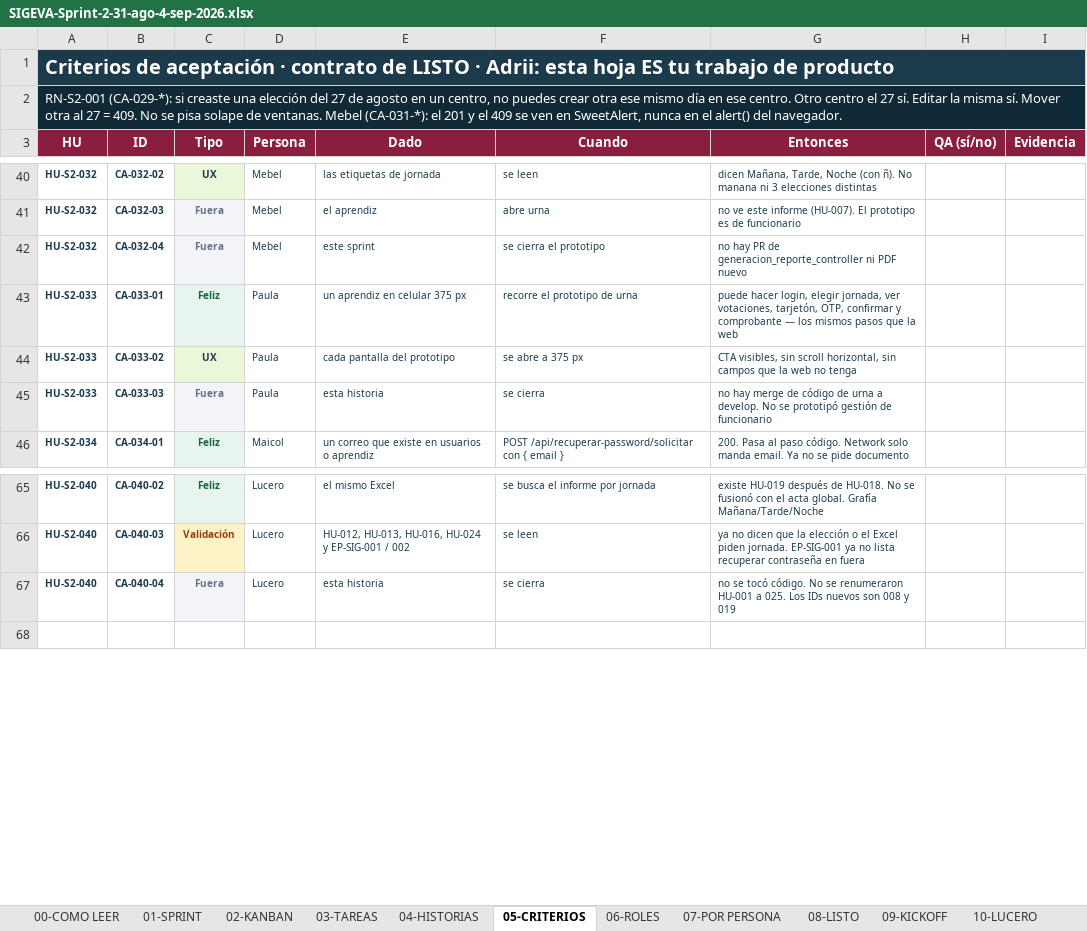
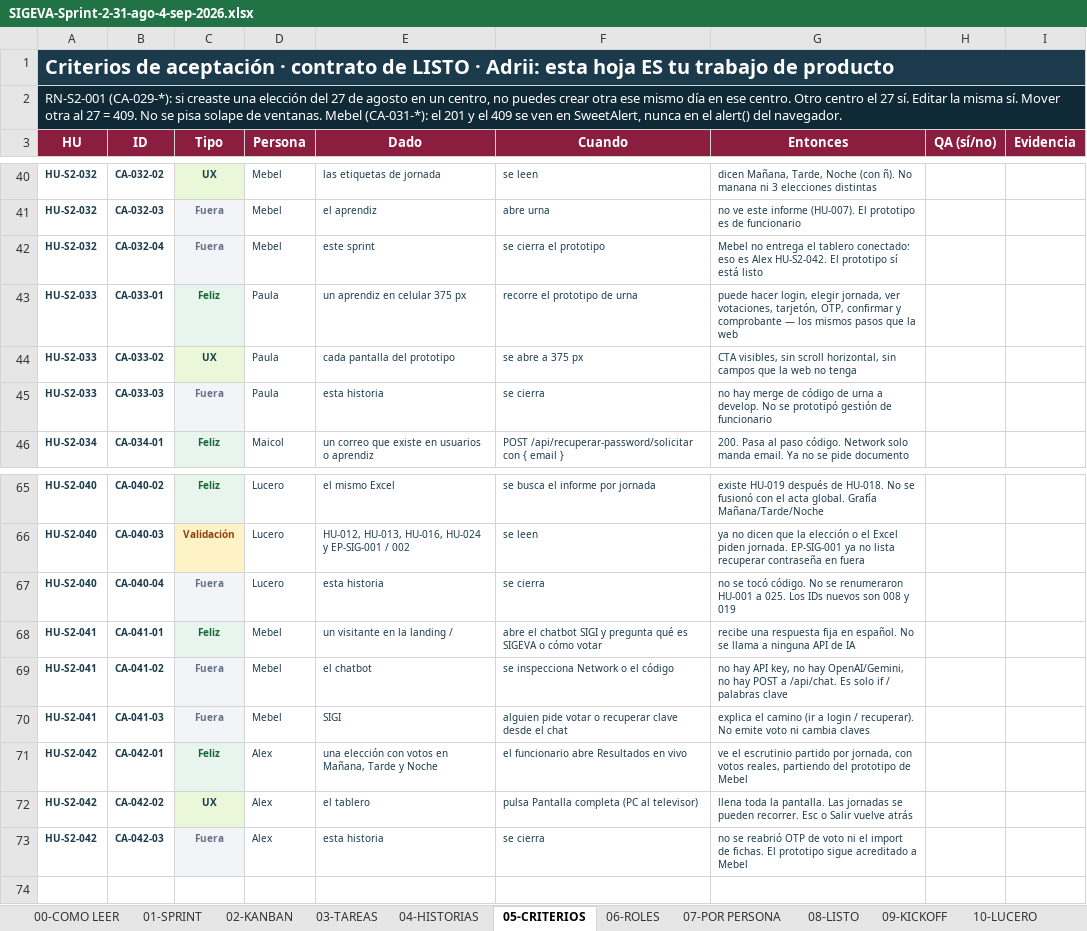
Before and after one commit to ALexjh117/SigevaBack2.0, an Excel workbook: entregables/sprint-2/SIGEVA-Sprint-2-31-ago-4-sep-2026.xlsx, sheet 05-CRITERIOS, drawn as a sheet; only a part is shown, gaps mark what is left out; values as stored, in another font and other column widths than the file's, no borders; table styles not drawn; the diff names each change by its address in the sheet, - before the commit and + after, or states it on an @@ line.

```diff
--- a/entregables/sprint-2/SIGEVA-Sprint-2-31-ago-4-sep-2026.xlsx (sheet 05-CRITERIOS)
+++ b/entregables/sprint-2/SIGEVA-Sprint-2-31-ago-4-sep-2026.xlsx (sheet 05-CRITERIOS)
-G42 (Entonces): no hay PR de generacion_reporte_controller ni PDF nuevo
+G42 (Entonces): Mebel no entrega el tablero conectado: eso es Alex HU-S2-042. El prototipo sí está listo
+row 68: HU-S2-041 | CA-041-01 | Feliz | Mebel | un visitante en la landing / | abre el chatbot SIGI y pregunta qué es SIGEVA o cómo votar | recibe una respuesta fija en español. No se llama a ninguna API de IA
+row 69: HU-S2-041 | CA-041-02 | Fuera | Mebel | el chatbot | se inspecciona Network o el código | no hay API key, no hay OpenAI/Gemini, no hay POST a /api/chat. Es solo if / palabras clave
+row 70: HU-S2-041 | CA-041-03 | Fuera | Mebel | SIGI | alguien pide votar o recuperar clave desde el chat | explica el camino (ir a login / recuperar). No emite voto ni cambia claves
+row 71: HU-S2-042 | CA-042-01 | Feliz | Alex | una elección con votos en Mañana, Tarde y Noche | el funcionario abre Resultados en vivo | ve el escrutinio partido por jornada, con votos reales, partiendo del prototipo de Mebel
+row 72: HU-S2-042 | CA-042-02 | UX | Alex | el tablero | pulsa Pantalla completa (PC al televisor) | llena toda la pantalla. Las jornadas se pueden recorrer. Esc o Salir vuelve atrás
+row 73: HU-S2-042 | CA-042-03 | Fuera | Alex | esta historia | se cierra | no se reabrió OTP de voto ni el import de fichas. El prototipo sigue acreditado a Mebel
```
Also changed, not shown: sheet 02-KANBAN, sheet 07-POR PERSONA, sheet 01-SPRINT, sheet 03-TAREAS, sheet 04-HISTORIAS, sheet 08-LISTO, 2 more sheets, charts or pictures, 10 other files.
